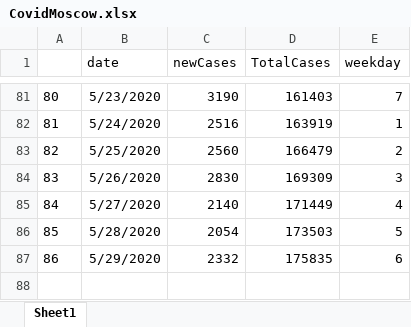
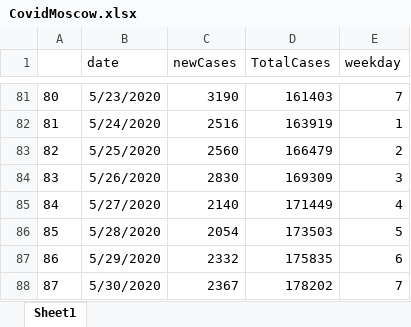
Before and after one commit to scox3/Coronavirus2020, an Excel workbook: data/CovidMoscow.xlsx, sheet Sheet1, drawn as a sheet; only a part is shown, gaps mark what is left out; values as stored, in another font and other column widths than the file's, no borders; the diff names each change by its address in the sheet, - before the commit and + after, or states it on an @@ line.

Commit message:
new data

```diff
--- a/data/CovidMoscow.xlsx (sheet Sheet1)
+++ b/data/CovidMoscow.xlsx (sheet Sheet1)
+row 88: 87 | 5/30/2020 | 2367 | 178202 | 7
```
